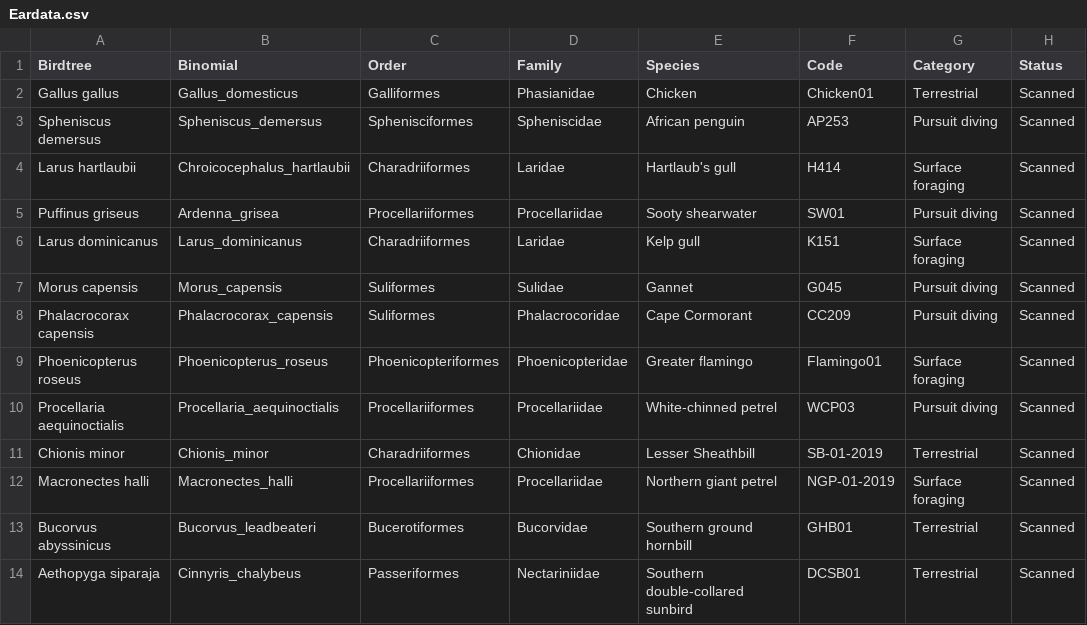
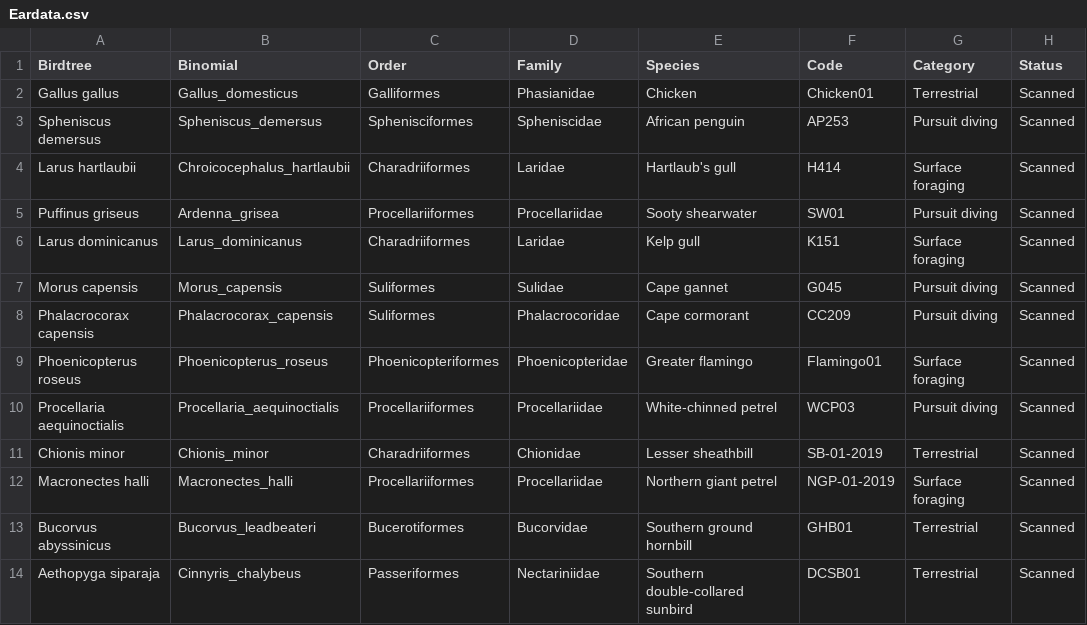
Before and after one commit to jzeyl/A-T-Statistics, a CSV file: Eardata.csv, drawn as a sheet; only a part is shown; the diff names each change by its address in the sheet, - before the commit and + after, or states it on an @@ line.

```diff
--- a/Eardata.csv
+++ b/Eardata.csv
-E7 (Species): Gannet
+E7 (Species): Cape gannet
-E8 (Species): Cape Cormorant
+E8 (Species): Cape cormorant
-E11 (Species): Lesser Sheathbill
+E11 (Species): Lesser sheathbill
```
Also changed, not shown: 5 other files.
